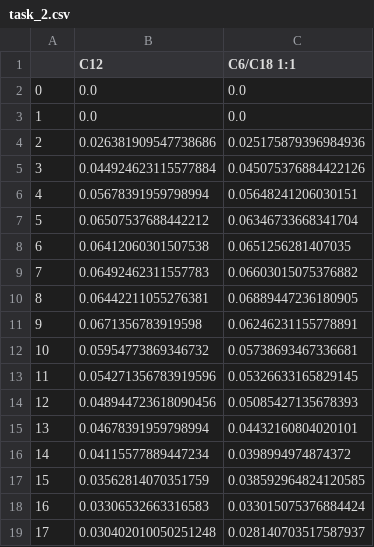
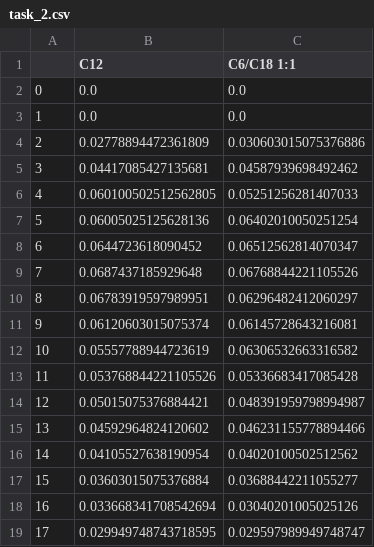
Before and after one commit to PatriciaXiao/olefin_product_simulator, a CSV file: task_2.csv, drawn as a sheet; only a part is shown; the diff covers the shown part only.

Commit message:
all tasks translated

```diff
--- a/task_2.csv
+++ b/task_2.csv
@@ -3,17 +3,17 @@
 1	0.0	0.0
-2	0.026381909547738686	0.025175879396984936
-3	0.044924623115577884	0.045075376884422126
-4	0.05678391959798994	0.05648241206030151
-5	0.06507537688442212	0.06346733668341704
-6	0.06412060301507538	0.0651256281407035
-7	0.06492462311557783	0.06603015075376882
-8	0.06442211055276381	0.06889447236180905
-9	0.0671356783919598	0.06246231155778891
-10	0.05954773869346732	0.05738693467336681
-11	0.054271356783919596	0.05326633165829145
-12	0.048944723618090456	0.05085427135678393
-13	0.04678391959798994	0.04432160804020101
-14	0.04115577889447234	0.0398994974874372
-15	0.03562814070351759	0.038592964824120585
-16	0.03306532663316583	0.033015075376884424
-17	0.030402010050251248	0.028140703517587937
+2	0.02778894472361809	0.030603015075376886
+3	0.04417085427135681	0.04587939698492462
+4	0.060100502512562805	0.05251256281407033
+5	0.06005025125628136	0.06402010050251254
+6	0.0644723618090452	0.06512562814070347
+7	0.0687437185929648	0.06768844221105526
+8	0.06783919597989951	0.06296482412060297
+9	0.06120603015075374	0.06145728643216081
+10	0.05557788944723619	0.06306532663316582
+11	0.053768844221105526	0.05336683417085428
+12	0.05015075376884421	0.048391959798994987
+13	0.04592964824120602	0.046231155778894466
+14	0.04105527638190954	0.04020100502512562
+15	0.03603015075376884	0.03688442211055277
+16	0.033668341708542694	0.03040201005025126
+17	0.029949748743718595	0.029597989949748747
```
Also changed, not shown: 91 edited cells elsewhere in this file, 5 other files.
